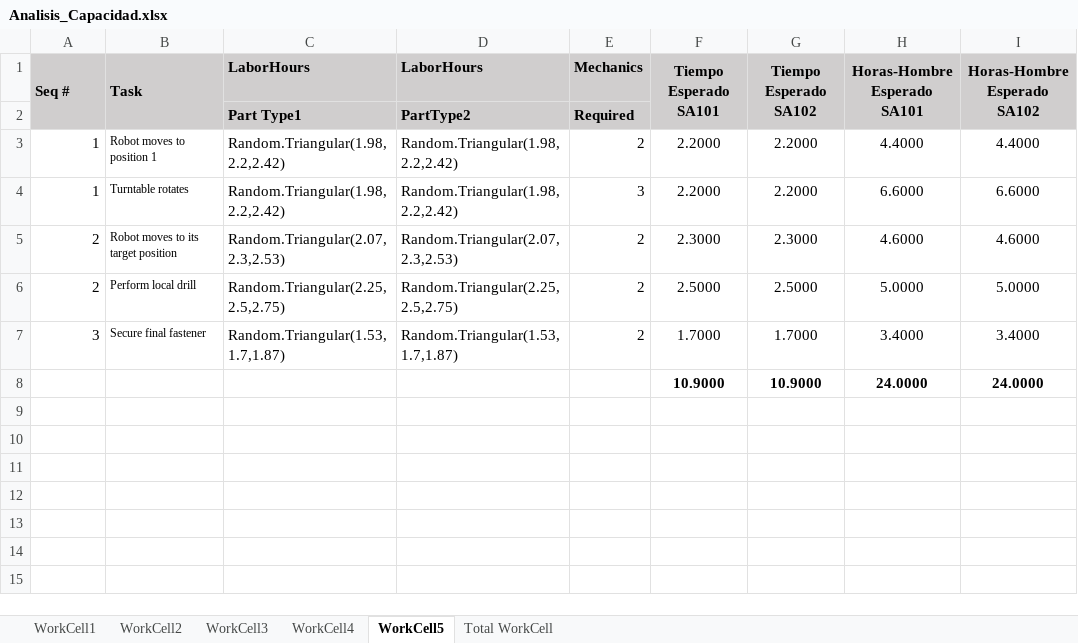
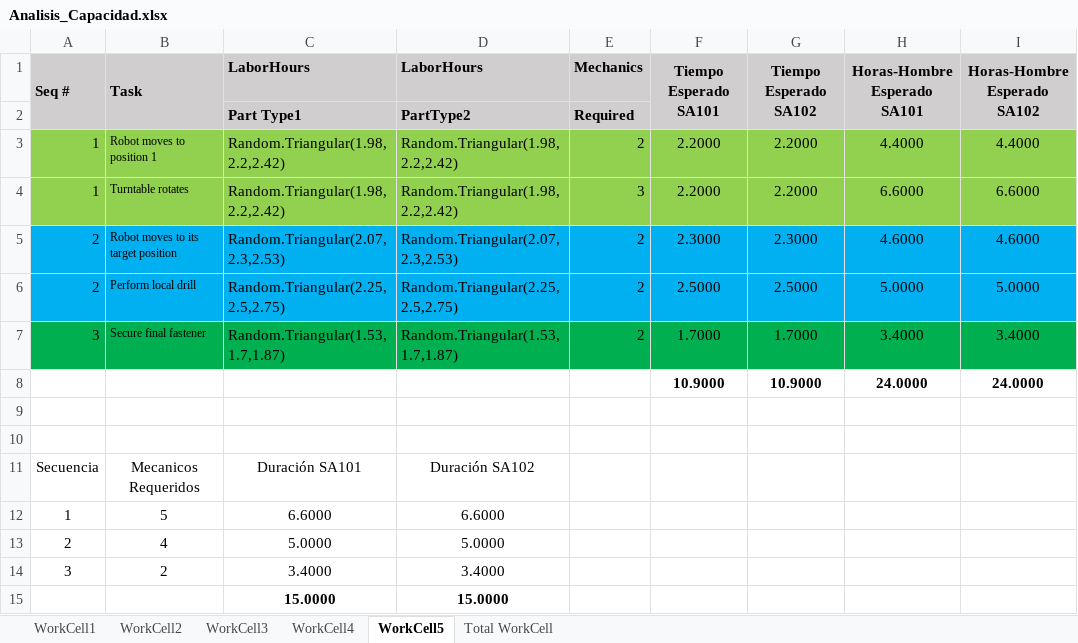
Before and after one commit to Di3go004/MYS2_Grupo2, an Excel workbook: Analisis_Capacidad/Analisis_Capacidad.xlsx, sheet WorkCell5, drawn as a sheet; values as stored, in another font and other column widths than the file's, no borders; the diff names each change by its address in the sheet, - before the commit and + after, or states it on an @@ line.

```diff
--- a/Analisis_Capacidad/Analisis_Capacidad.xlsx (sheet WorkCell5)
+++ b/Analisis_Capacidad/Analisis_Capacidad.xlsx (sheet WorkCell5)
-A3:I4 fill: none
+A3:I4 fill: #92D050
-A5:I6 fill: none
+A5:I6 fill: #00B0F0
-A7:I7 fill: none
+A7:I7 fill: #00B050
+row 9: (empty)
+row 10: (empty)
+row 11: Secuencia | Mecanicos Requeridos | Duración SA101 | Duración SA102
+row 12: 1 | 5 | 6.6000 | 6.6000
+row 13: 2 | 4 | 5.0000 | 5.0000
+row 14: 3 | 2 | 3.4000 | 3.4000
+row 15:  |  | 15.0000 | 15.0000
```
Also changed, not shown: sheet WorkCell2, sheet WorkCell4, sheet WorkCell1, sheet WorkCell3, sheet Total WorkCell, 1 other file.
